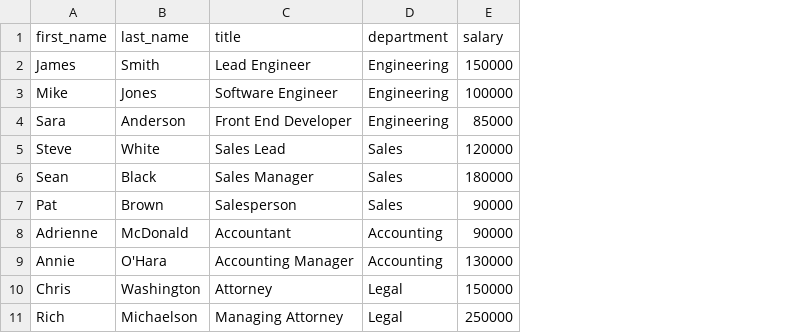
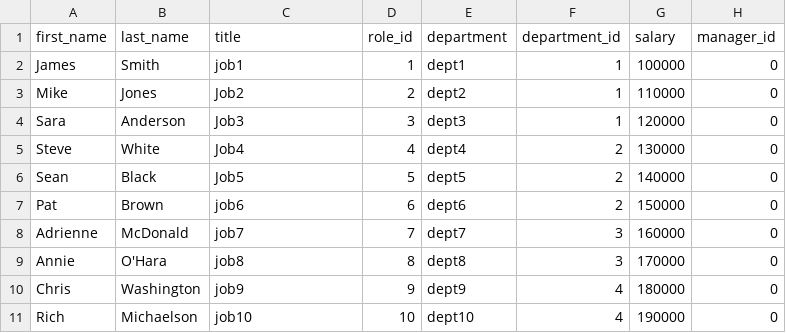
Before and after one commit to stevedev75/employee-tracker, a CSV file: db/main_list.csv, drawn as a sheet; addresses are those after the commit; the diff names each change by its address in the sheet, - before the commit and + after, or states it on an @@ line.

Commit message:
update 'add' functions less console.table

```diff
--- a/db/main_list.csv
+++ b/db/main_list.csv
+column D (role_id), rows 2-11: 1 | 2 | 3 | 4 | 5 | 6 | 7 | 8 | 9 | 10
+column F (department_id), rows 2-11: 1 | 1 | 1 | 2 | 2 | 2 | 3 | 3 | 4 | 4
+column H (manager_id), rows 2-11: all 0
-C2 (title): Lead Engineer
+C2 (title): job1
-E2 (department): Engineering
+E2 (department): dept1
-G2 (salary): 150000
+G2 (salary): 100000
-C3 (title): Software Engineer
+C3 (title): Job2
-E3 (department): Engineering
+E3 (department): dept2
-G3 (salary): 100000
+G3 (salary): 110000
-C4 (title): Front End Developer
+C4 (title): Job3
-E4 (department): Engineering
+E4 (department): dept3
-G4 (salary): 85000
+G4 (salary): 120000
-C5 (title): Sales Lead
+C5 (title): Job4
-E5 (department): Sales
+E5 (department): dept4
-G5 (salary): 120000
+G5 (salary): 130000
-C6 (title): Sales Manager
+C6 (title): Job5
-E6 (department): Sales
+E6 (department): dept5
-G6 (salary): 180000
+G6 (salary): 140000
-C7 (title): Salesperson
+C7 (title): job6
-E7 (department): Sales
+E7 (department): dept6
-G7 (salary): 90000
+G7 (salary): 150000
-C8 (title): Accountant
+C8 (title): job7
-E8 (department): Accounting
+E8 (department): dept7
-G8 (salary): 90000
+G8 (salary): 160000
-C9 (title): Accounting Manager
+C9 (title): job8
-E9 (department): Accounting
+E9 (department): dept8
-G9 (salary): 130000
+G9 (salary): 170000
-C10 (title): Attorney
+C10 (title): job9
-E10 (department): Legal
+E10 (department): dept9
-G10 (salary): 150000
+G10 (salary): 180000
-C11 (title): Managing Attorney
+C11 (title): job10
-E11 (department): Legal
+E11 (department): dept10
-G11 (salary): 250000
+G11 (salary): 190000
```
Also changed, not shown: 6 other files.
